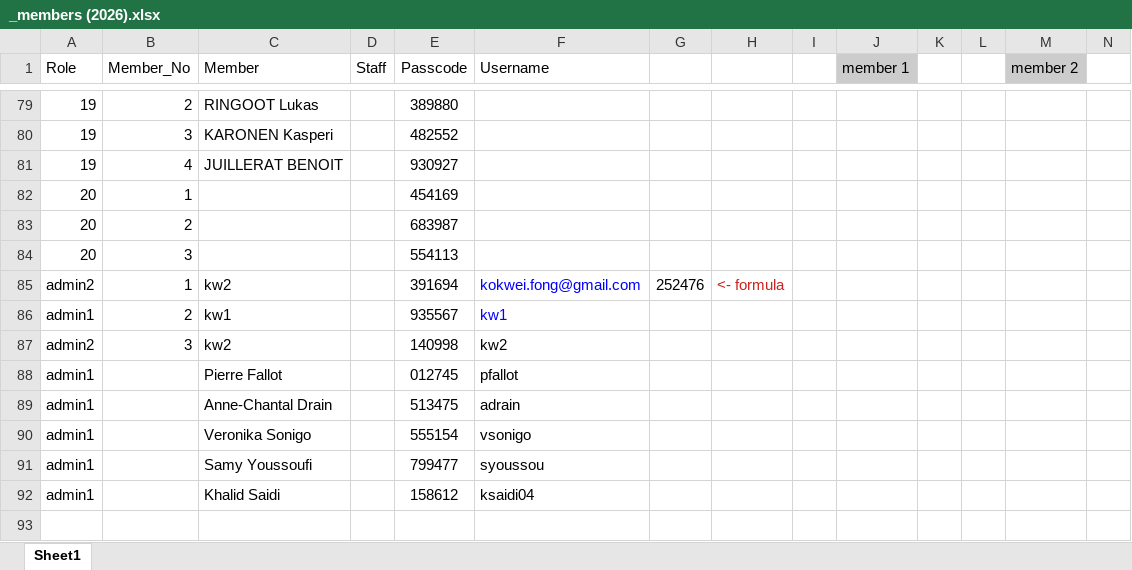
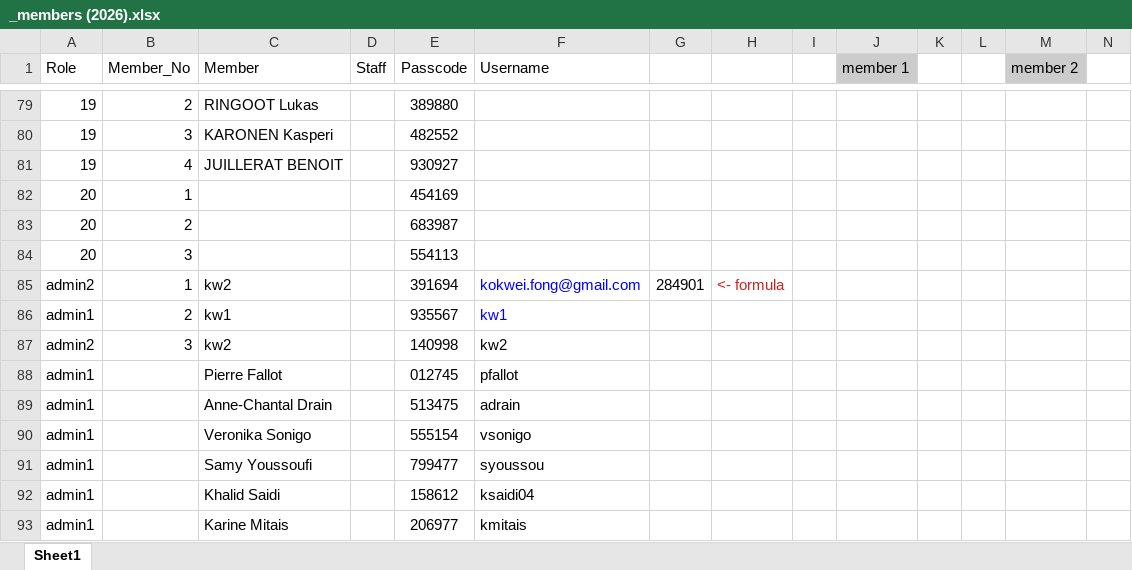
Before and after one commit to kokwei270/k2-data, an Excel workbook: S17/_members (2026).xlsx, sheet Sheet1, drawn as a sheet; only a part is shown, gaps mark what is left out; values as stored, in another font and other column widths than the file's, no borders; rows hold the shown columns only; the diff names each change by its address in the sheet, - before the commit and + after, or states it on an @@ line.

Commit message:
add admin to gent 2026

```diff
--- a/S17/_members (2026).xlsx (sheet Sheet1)
+++ b/S17/_members (2026).xlsx (sheet Sheet1)
-G85: 252476
+G85: 284901
+row 93: admin1 |  | Karine Mitais |  | 206977 | kmitais
```
